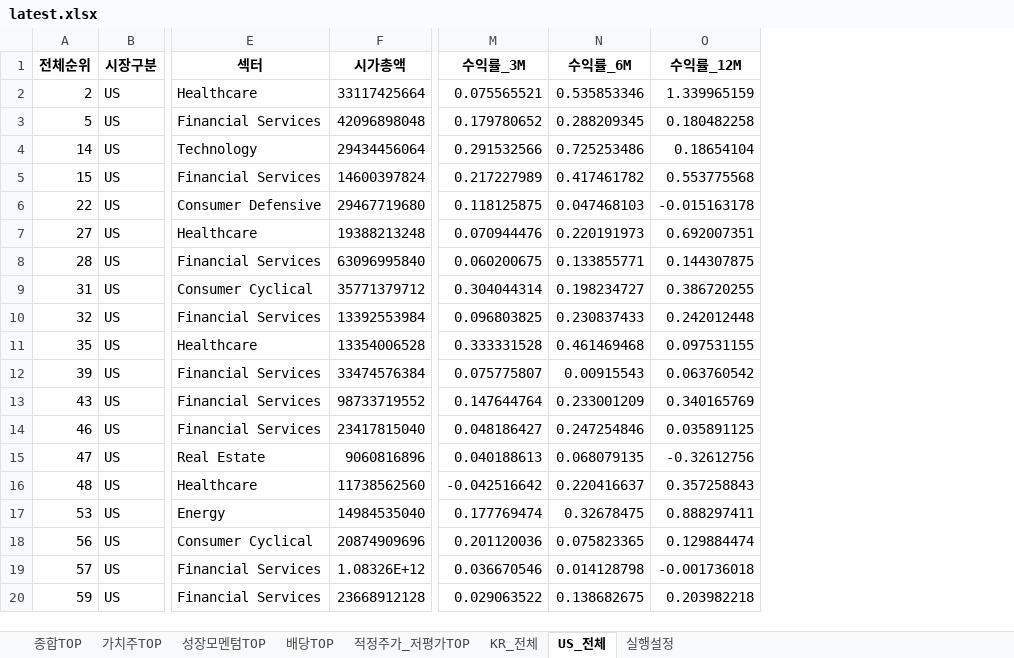
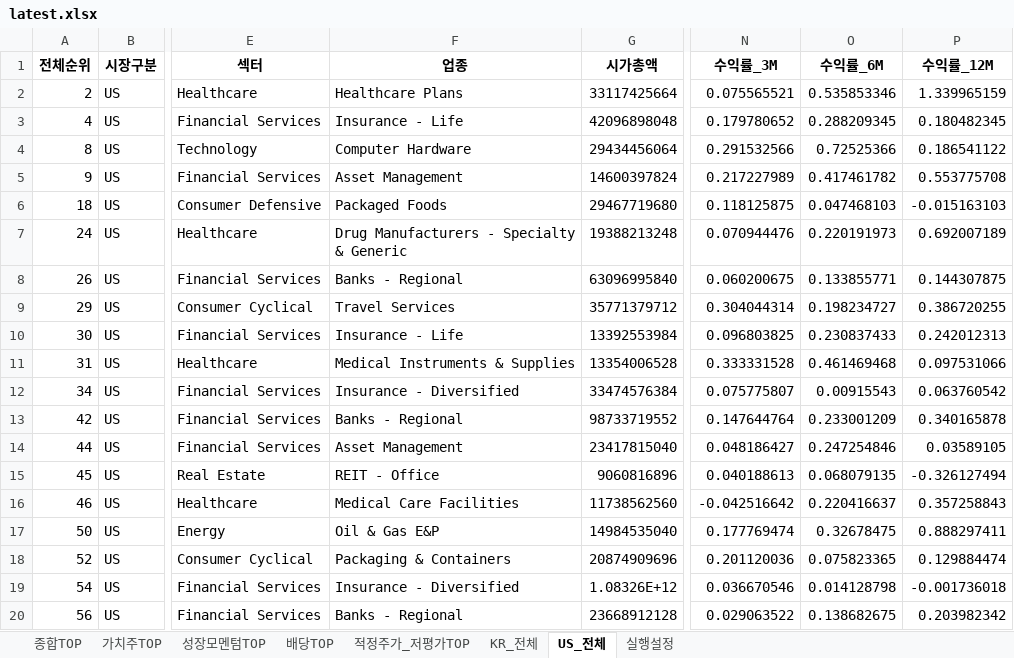
Before and after one commit to cskono1csm/stock-scanner, an Excel workbook: docs/reports/latest.xlsx, sheet US_전체, drawn as a sheet; only a part is shown, gaps mark what is left out; values as stored, in another font and other column widths than the file's, no borders; addresses are those after the commit; the diff covers the shown part only; the diff names each change by its address in the sheet, - before the commit and + after, or states it on an @@ line.

```diff
--- a/docs/reports/latest.xlsx (sheet US_전체)
+++ b/docs/reports/latest.xlsx (sheet US_전체)
+column F (업종), rows 2-20: Healthcare Plans | Insurance - Life | Computer Hardware | Asset Management | Packaged Foods | Drug Manufacturers - Specialty & Generic | Banks - Regional | Travel Services | Insurance - Life | Medical Instruments & Supplies | Insurance - Diversified | Banks - Regional | Asset Management | REIT - Office | Medical Care Facilities | Oil & Gas E&P | Packaging & Containers | Insurance - Diversified | Banks - Regional
-A3 (전체순위): 5
+A3 (전체순위): 4
-P3 (수익률_12M): 0.180482258
+P3 (수익률_12M): 0.180482345
-A4 (전체순위): 14
+A4 (전체순위): 8
-O4 (수익률_6M): 0.725253486
+O4 (수익률_6M): 0.72525366
-P4 (수익률_12M): 0.18654104
+P4 (수익률_12M): 0.186541122
-A5 (전체순위): 15
+A5 (전체순위): 9
-P5 (수익률_12M): 0.553775568
+P5 (수익률_12M): 0.553775708
-A6 (전체순위): 22
+A6 (전체순위): 18
-P6 (수익률_12M): -0.015163178
+P6 (수익률_12M): -0.015163103
-A7 (전체순위): 27
+A7 (전체순위): 24
-P7 (수익률_12M): 0.692007351
+P7 (수익률_12M): 0.692007189
-A8 (전체순위): 28
+A8 (전체순위): 26
-A9 (전체순위): 31
+A9 (전체순위): 29
-A10 (전체순위): 32
+A10 (전체순위): 30
-P10 (수익률_12M): 0.242012448
+P10 (수익률_12M): 0.242012313
-A11 (전체순위): 35
+A11 (전체순위): 31
-P11 (수익률_12M): 0.097531155
+P11 (수익률_12M): 0.097531066
-A12 (전체순위): 39
+A12 (전체순위): 34
-A13 (전체순위): 43
+A13 (전체순위): 42
-P13 (수익률_12M): 0.340165769
+P13 (수익률_12M): 0.340165878
-A14 (전체순위): 46
+A14 (전체순위): 44
-P14 (수익률_12M): 0.035891125
+P14 (수익률_12M): 0.03589105
-A15 (전체순위): 47
+A15 (전체순위): 45
-P15 (수익률_12M): -0.32612756
+P15 (수익률_12M): -0.326127494
-A16 (전체순위): 48
+A16 (전체순위): 46
-A17 (전체순위): 53
+A17 (전체순위): 50
-A18 (전체순위): 56
+A18 (전체순위): 52
-A19 (전체순위): 57
+A19 (전체순위): 54
-A20 (전체순위): 59
+A20 (전체순위): 56
-P20 (수익률_12M): 0.203982218
+P20 (수익률_12M): 0.203982342
```
Also changed, not shown: 741 edited cells elsewhere in this sheet, sheet KR_전체, sheet 종합TOP, sheet 적정주가_저평가TOP, sheet 배당TOP, sheet 성장모멘텀TOP, sheet 가치주TOP, 1 more sheet, 1 other file.
